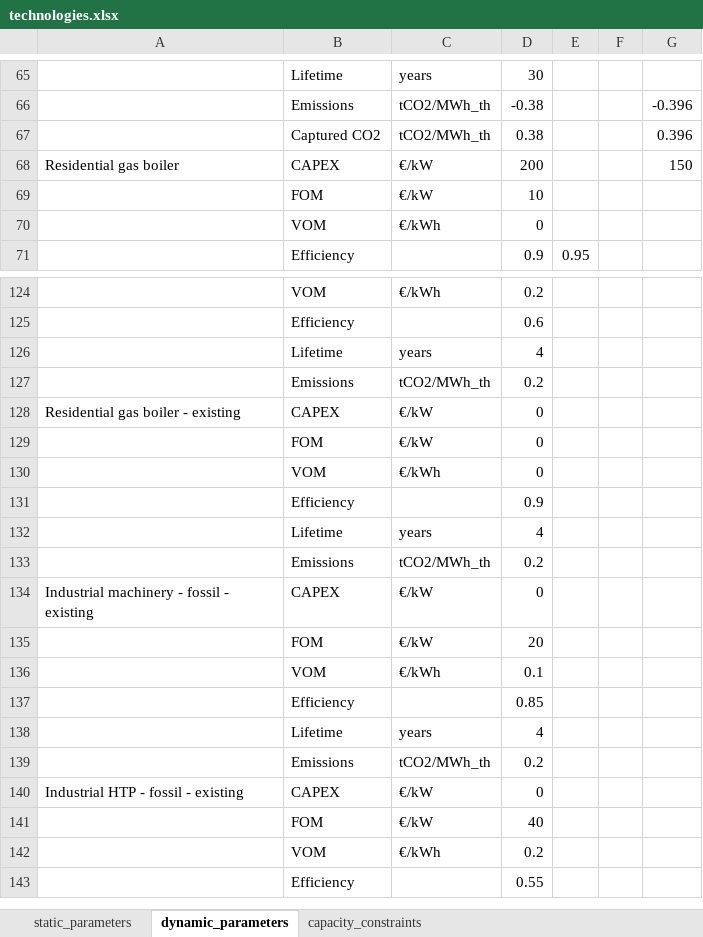
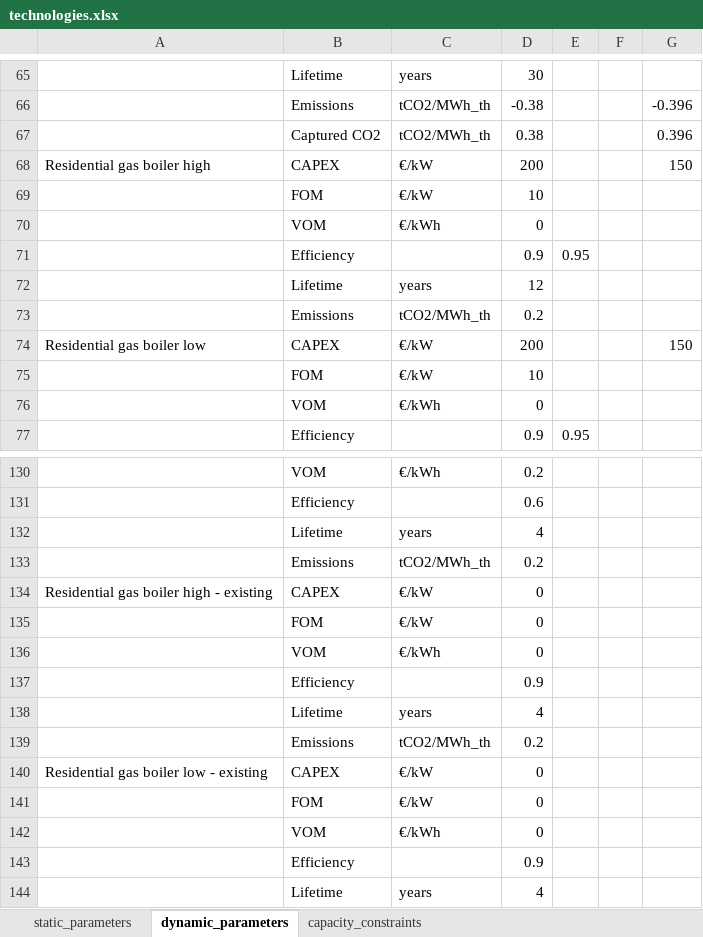
Before and after one commit to annacerato88/Modelling_for_transitions_Group, an Excel workbook: Group Assignment MfT/input_databases/default/technologies.xlsx, sheet dynamic_parameters, drawn as a sheet; only a part is shown, gaps mark what is left out; the shorter side is filled out with more unchanged rows; values as stored, in another font and other column widths than the file's, no borders; addresses are those after the commit; the diff names each change by its address in the sheet, - before the commit and + after, or states it on an @@ line.

```diff
--- a/Group Assignment MfT/input_databases/default/technologies.xlsx (sheet dynamic_parameters)
+++ b/Group Assignment MfT/input_databases/default/technologies.xlsx (sheet dynamic_parameters)
+row 68: Residential gas boiler high | CAPEX | €/kW | 200 |  |  | 150
+row 69:  | FOM | €/kW | 10
+row 70:  | VOM | €/kWh | 0
+row 71:  | Efficiency |  | 0.9 | 0.95
+row 72:  | Lifetime | years | 12
+row 73:  | Emissions | tCO2/MWh_th | 0.2
-A74: Residential gas boiler
+A74: Residential gas boiler low
+row 134: Residential gas boiler high - existing | CAPEX | €/kW | 0
+row 135:  | FOM | €/kW | 0
+row 136:  | VOM | €/kWh | 0
+row 137:  | Efficiency |  | 0.9
+row 138:  | Lifetime | years | 4
+row 139:  | Emissions | tCO2/MWh_th | 0.2
-A140: Residential gas boiler - existing
+A140: Residential gas boiler low - existing
```
Also changed, not shown: sheet static_parameters, formulas that keep their value, 5 other files.
